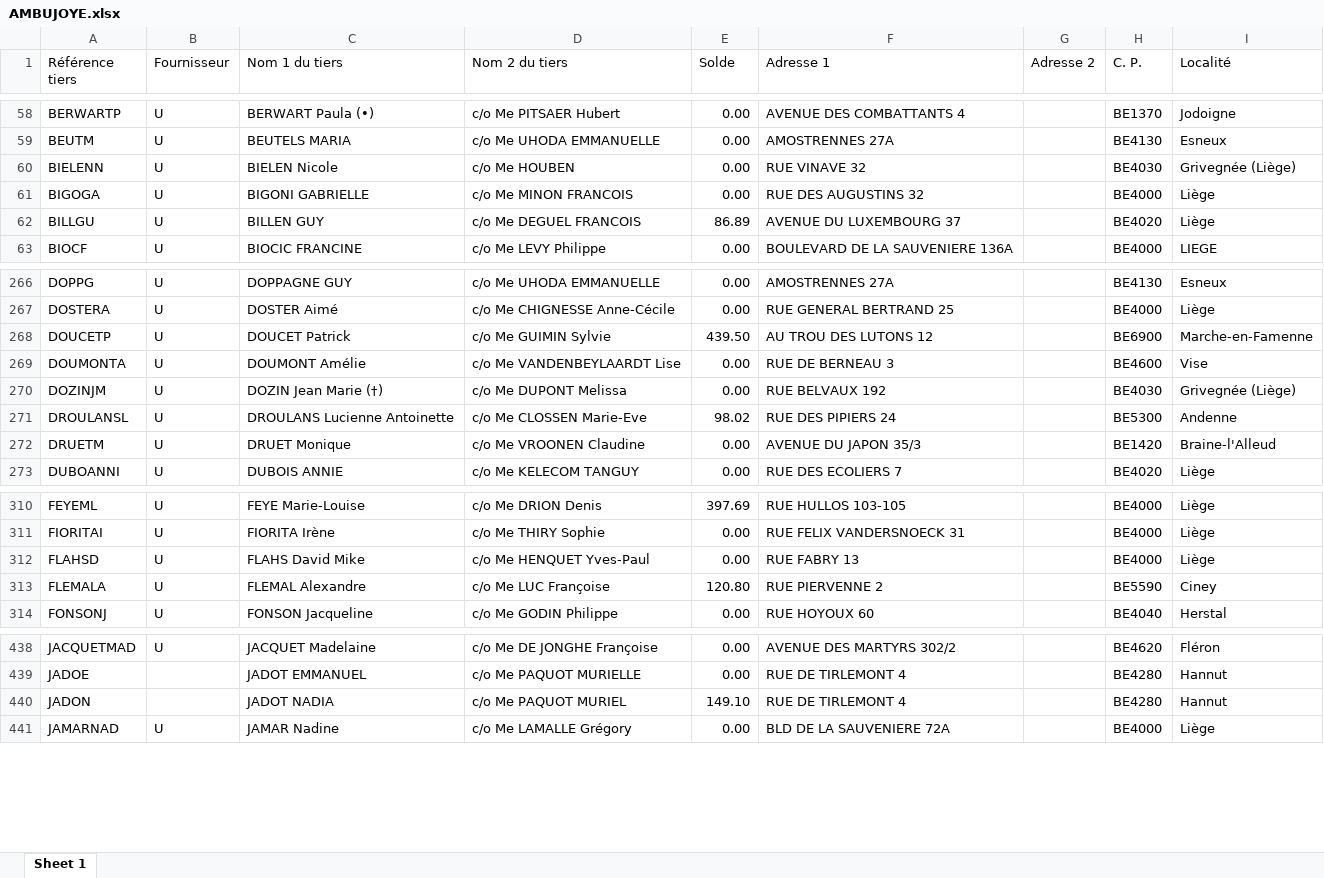
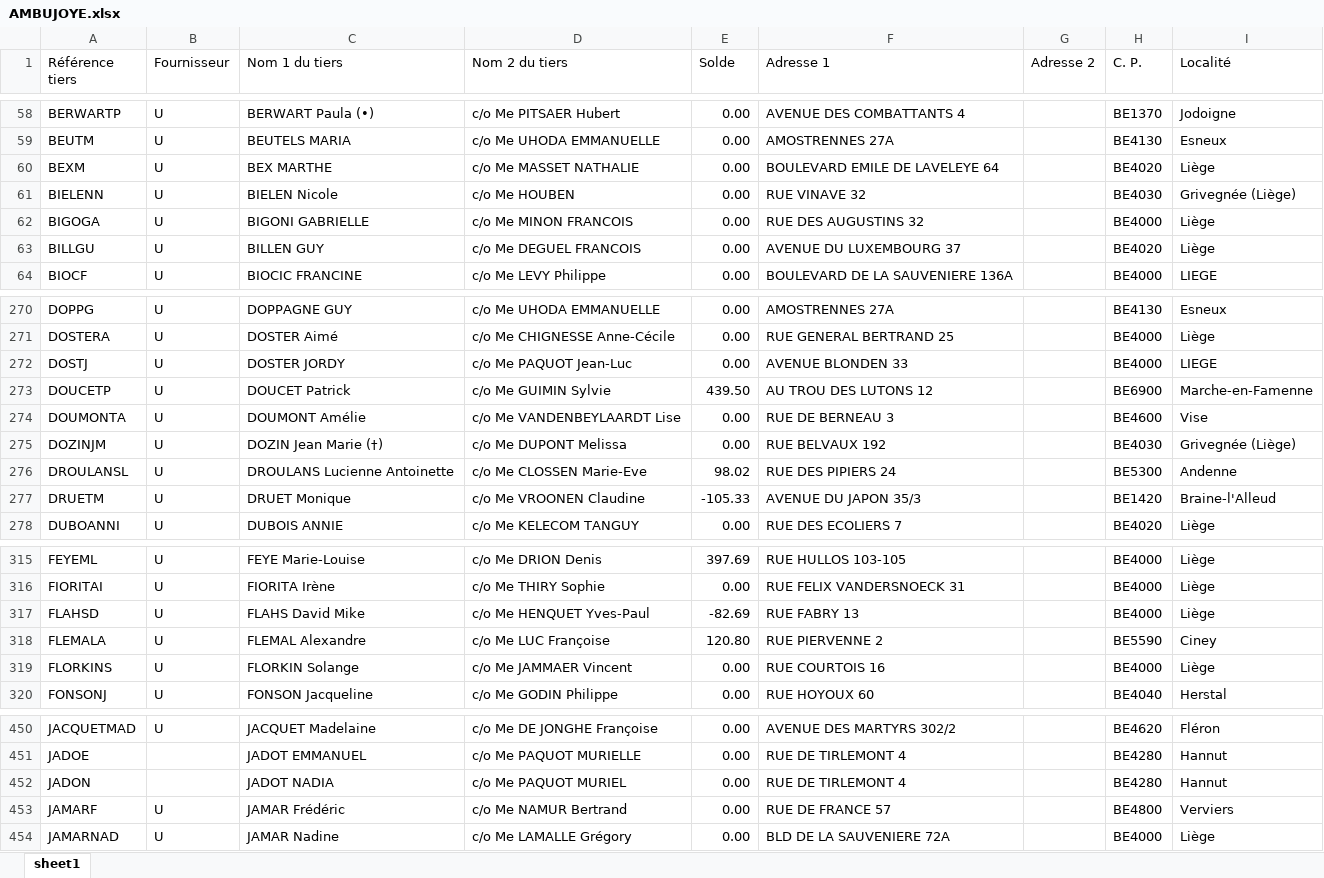
Before and after one commit to jphoubion/COMailPrinting, an Excel workbook: AMBUJOYE.xlsx, sheet sheet1, drawn as a sheet; only a part is shown, gaps mark what is left out; values as stored, in another font and other column widths than the file's, no cell formats; addresses are those after the commit; the diff covers the shown part only; the diff names each change by its address in the sheet, - before the commit and + after, or states it on an @@ line.

```diff
--- a/AMBUJOYE.xlsx (sheet sheet1)
+++ b/AMBUJOYE.xlsx (sheet sheet1)
-sheet tab: Sheet 1
+sheet tab: sheet1
+row 60: BEXM | U | BEX MARTHE | c/o Me MASSET NATHALIE | 0.00 | BOULEVARD EMILE DE LAVELEYE 64 |  | BE4020 | Liège
-E63 (Solde): 86.89
+E63 (Solde): 0.00
+row 272: DOSTJ | U | DOSTER JORDY | c/o Me PAQUOT Jean-Luc | 0.00 | AVENUE BLONDEN 33 |  | BE4000 | LIEGE
-E277 (Solde): 0.00
+E277 (Solde): -105.33
-E317 (Solde): 0.00
+E317 (Solde): -82.69
+row 319: FLORKINS | U | FLORKIN Solange | c/o Me JAMMAER Vincent | 0.00 | RUE COURTOIS 16 |  | BE4000 | Liège
-E452 (Solde): 149.10
+E452 (Solde): 0.00
+row 453: JAMARF | U | JAMAR Frédéric | c/o Me NAMUR Bertrand | 0.00 | RUE DE FRANCE 57 |  | BE4800 | Verviers
```
Also changed, not shown: 17 added rows, 2 removed rows and 50 edited cells elsewhere in this sheet, cell formats, 8 other files.
